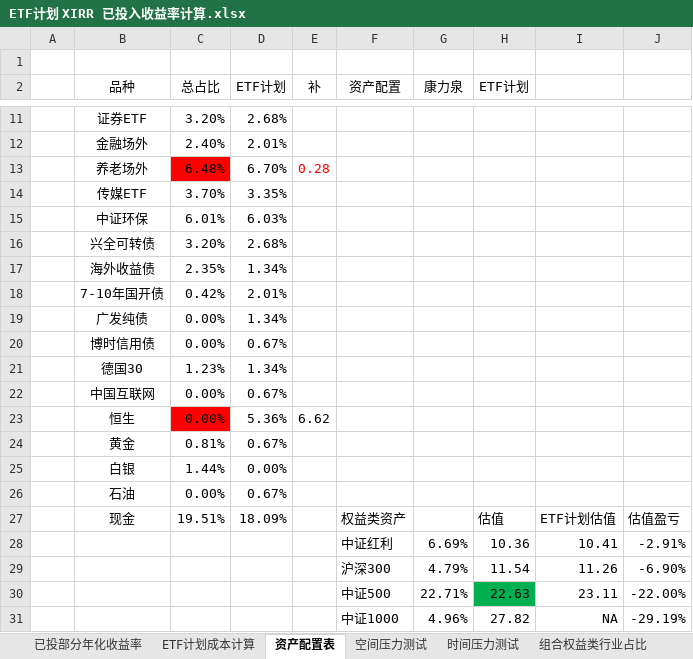
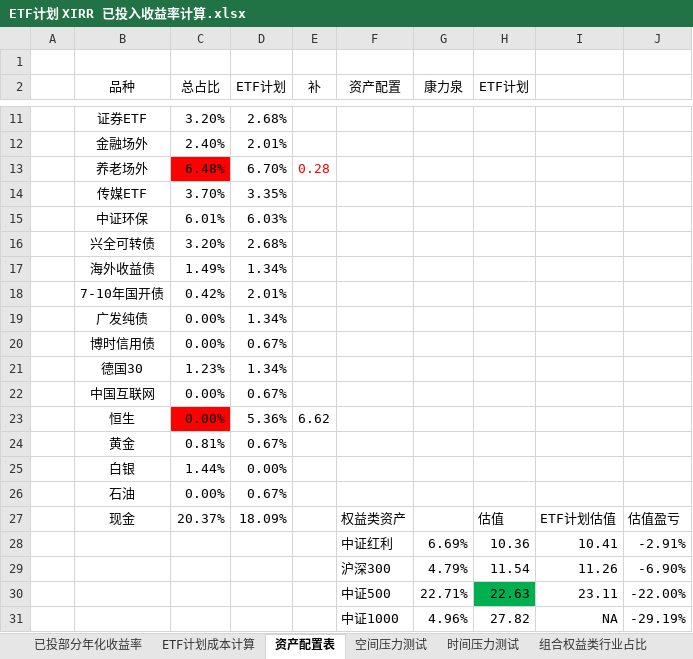
Before and after one commit to klq26/finance-data, an Excel workbook: Portfolio/ETF计划 XIRR 已投入收益率计算.xlsx, sheet 资产配置表, drawn as a sheet; only a part is shown, gaps mark what is left out; values as stored, in another font and other column widths than the file's, no borders; charts and pictures not drawn; the diff names each change by its address in the sheet, - before the commit and + after, or states it on an @@ line.

```diff
--- a/Portfolio/ETF计划 XIRR 已投入收益率计算.xlsx (sheet 资产配置表)
+++ b/Portfolio/ETF计划 XIRR 已投入收益率计算.xlsx (sheet 资产配置表)
-C17 (总占比): 2.35%
+C17 (总占比): 1.49%
-C27 (总占比): 19.51%
+C27 (总占比): 20.37%
```
Also changed, not shown: sheet 已投部分年化收益率, sheet 时间压力测试, charts or pictures.
